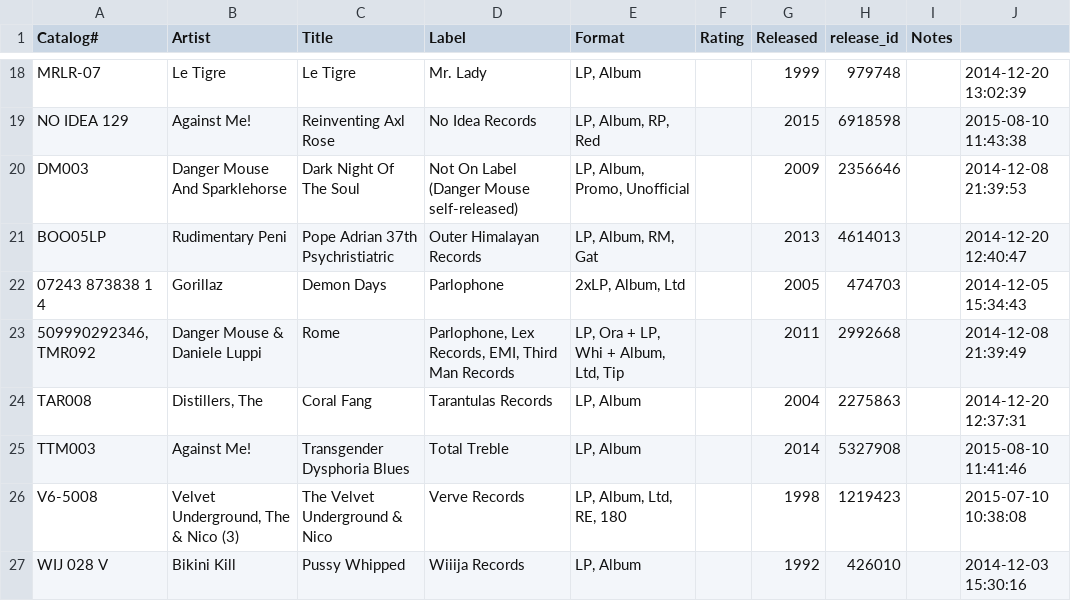
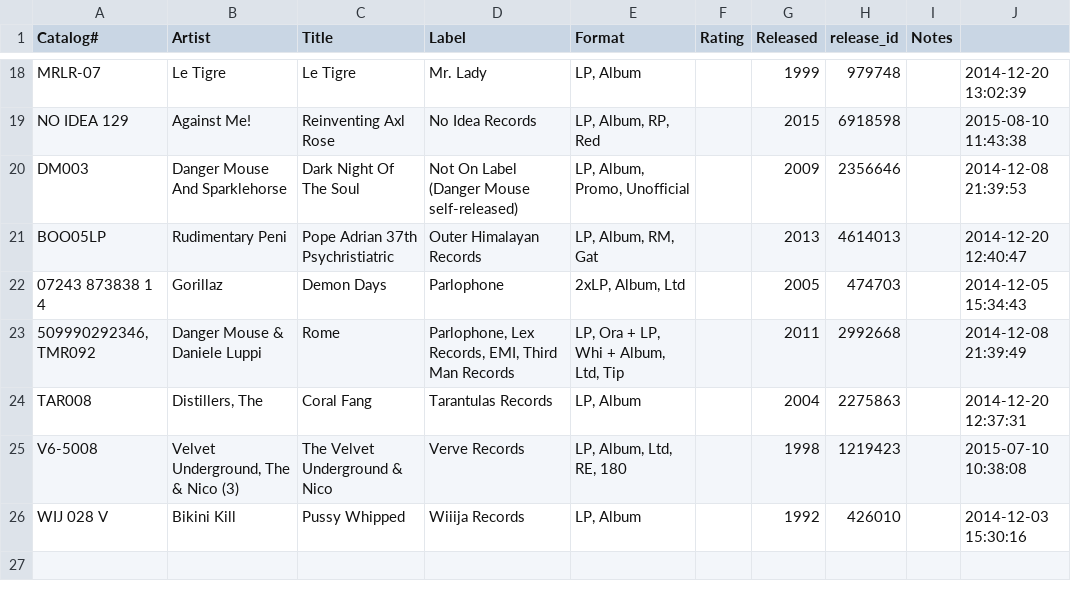
Before and after one commit to mouse-reeve/record-catalogue, a CSV file: wantlist.csv, drawn as a sheet; only a part is shown, gaps mark what is left out.

```diff
--- a/wantlist.csv
+++ b/wantlist.csv
@@ -24,3 +24,2 @@ BOO05LP,Rudimentary Peni,Pope Adrian 37th Psychristiatric,Outer Himalayan Record
 TAR008,"Distillers, The",Coral Fang,Tarantulas Records,"LP, Album",,2004,2275863,,2014-12-20 12:37:31
-TTM003,Against Me!,Transgender Dysphoria Blues,Total Treble,"LP, Album",,2014,5327908,,2015-08-10 11:41:46
 V6-5008,"Velvet Underground, The & Nico (3)",The Velvet Underground & Nico,Verve Records,"LP, Album, Ltd, RE, 180",,1998,1219423,,2015-07-10 10:38:08
```
Also changed, not shown: collection.csv.
